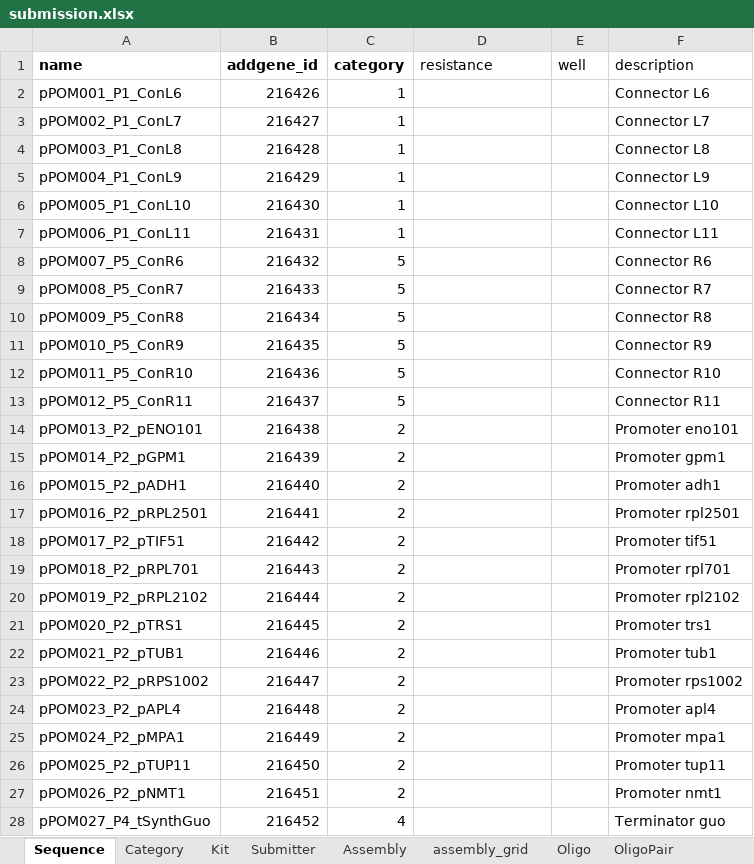
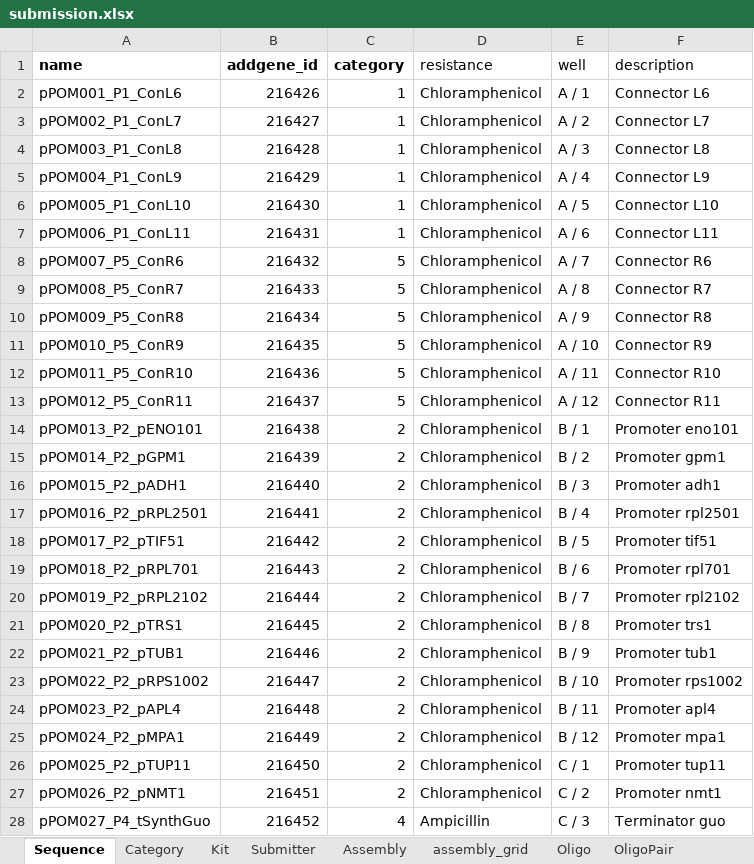
Before and after one commit to OpenCloning/OpenCloning-submission, an Excel workbook: submissions/browse-article-28244182/submission.xlsx, sheet Sequence, drawn as a sheet; only a part is shown; values as stored, in another font and other column widths than the file's, no borders; the diff covers the shown part only; the diff names each change by its address in the sheet, - before the commit and + after, or states it on an @@ line.

```diff
--- a/submissions/browse-article-28244182/submission.xlsx (sheet Sequence)
+++ b/submissions/browse-article-28244182/submission.xlsx (sheet Sequence)
-D2:D27 (resistance): (empty)
+D2:D27 (resistance): Chloramphenicol
-E2 (well): (empty)
+E2 (well): A / 1
-E3 (well): (empty)
+E3 (well): A / 2
-E4 (well): (empty)
+E4 (well): A / 3
-E5 (well): (empty)
+E5 (well): A / 4
-E6 (well): (empty)
+E6 (well): A / 5
-E7 (well): (empty)
+E7 (well): A / 6
-E8 (well): (empty)
+E8 (well): A / 7
-E9 (well): (empty)
+E9 (well): A / 8
-E10 (well): (empty)
+E10 (well): A / 9
-E11 (well): (empty)
+E11 (well): A / 10
-E12 (well): (empty)
+E12 (well): A / 11
-E13 (well): (empty)
+E13 (well): A / 12
-E14 (well): (empty)
+E14 (well): B / 1
-E15 (well): (empty)
+E15 (well): B / 2
-E16 (well): (empty)
+E16 (well): B / 3
-E17 (well): (empty)
+E17 (well): B / 4
-E18 (well): (empty)
+E18 (well): B / 5
-E19 (well): (empty)
+E19 (well): B / 6
-E20 (well): (empty)
+E20 (well): B / 7
-E21 (well): (empty)
+E21 (well): B / 8
-E22 (well): (empty)
+E22 (well): B / 9
-E23 (well): (empty)
+E23 (well): B / 10
-E24 (well): (empty)
+E24 (well): B / 11
-E25 (well): (empty)
+E25 (well): B / 12
-E26 (well): (empty)
+E26 (well): C / 1
-E27 (well): (empty)
+E27 (well): C / 2
-D28 (resistance): (empty)
+D28 (resistance): Ampicillin
-E28 (well): (empty)
+E28 (well): C / 3
```
Also changed, not shown: 3 added rows, 2 removed rows and 61 edited cells elsewhere in this sheet, sheet Category, sheet Kit, 7 other files.
